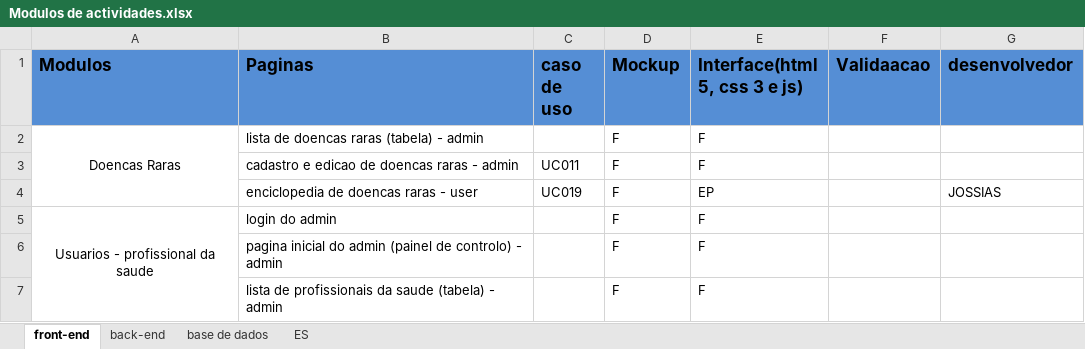
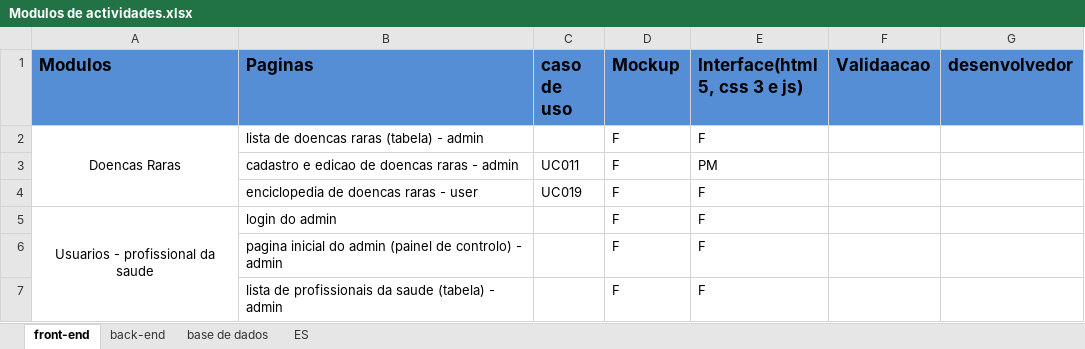
Before and after one commit to GabrielTimba/SAPDR, an Excel workbook: Modulos de actividades.xlsx, sheet front-end, drawn as a sheet; only a part is shown; values as stored, in another font and other column widths than the file's, no borders; conditional formats not drawn; the diff names each change by its address in the sheet, - before the commit and + after, or states it on an @@ line.

Commit message:
ACTIVIDADES

```diff
--- a/Modulos de actividades.xlsx (sheet front-end)
+++ b/Modulos de actividades.xlsx (sheet front-end)
-E3 (Interface(html 5, css 3 e js)): F
+E3 (Interface(html 5, css 3 e js)): PM
-E4 (Interface(html 5, css 3 e js)): EP
+E4 (Interface(html 5, css 3 e js)): F
-G4 (desenvolvedor): JOSSIAS
+G4 (desenvolvedor): (empty)
```
Also changed, not shown: sheet base de dados.
